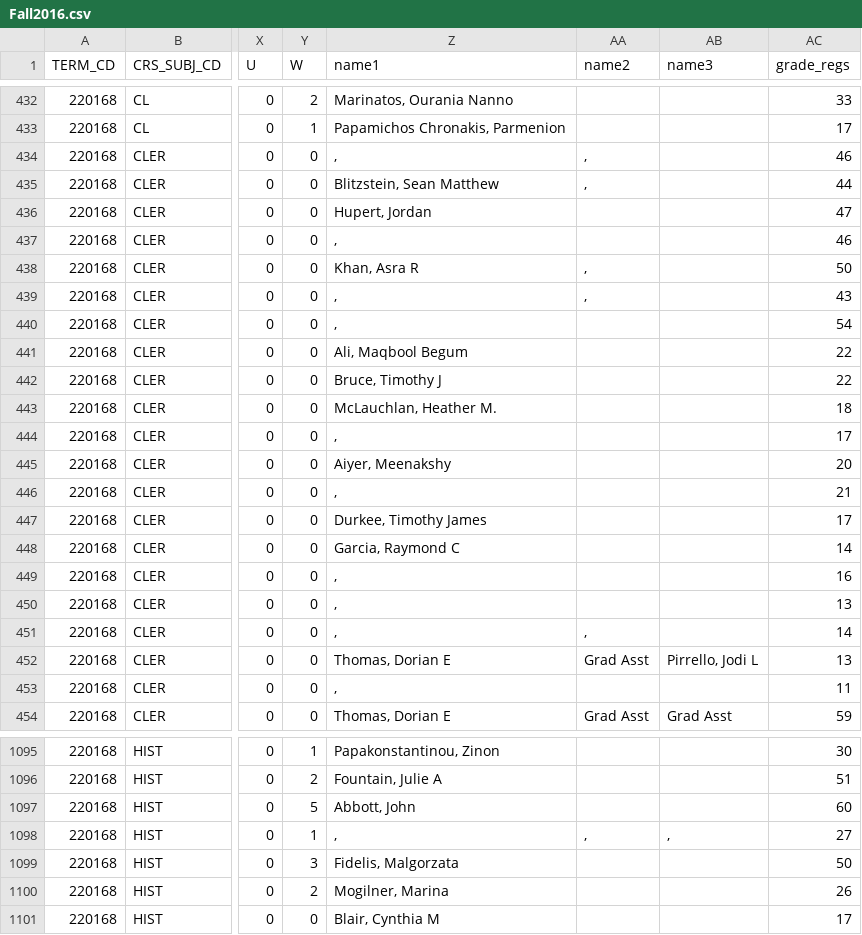
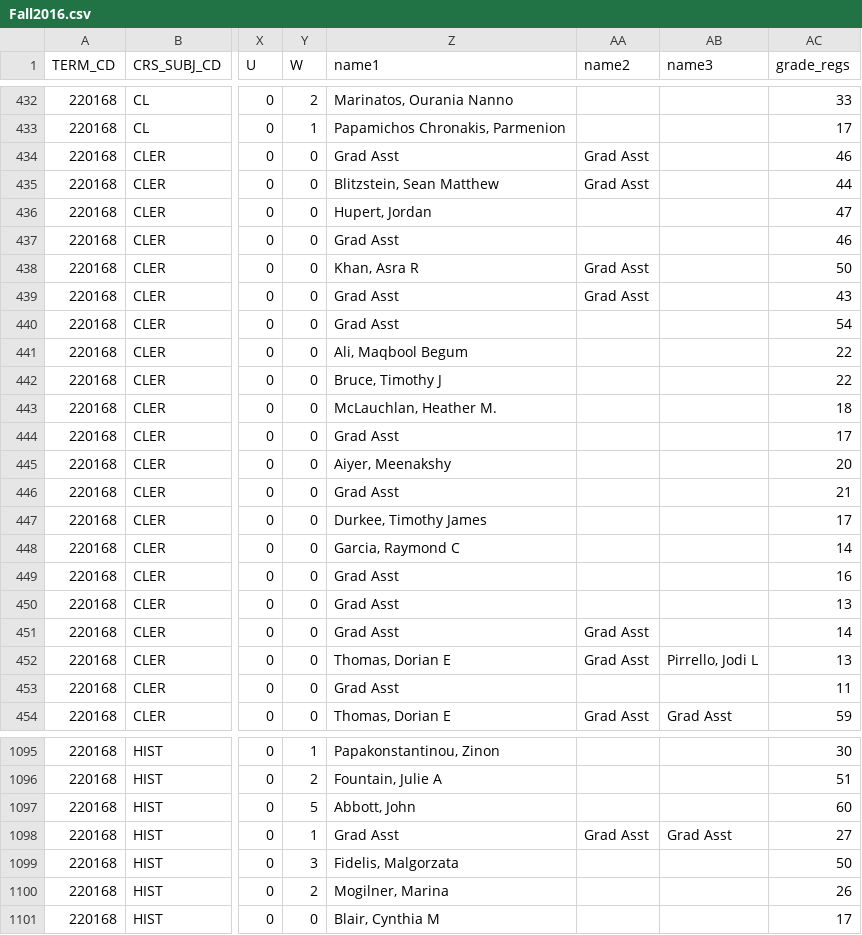
Before and after one commit to shalin2000/UGPWebApp, a CSV file: UGPWebApp/src/main/client/src/CSVData/Fall2016.csv, drawn as a sheet; only a part is shown, gaps mark what is left out; the diff covers the shown part only; the diff names each change by its address in the sheet, - before the commit and + after, or states it on an @@ line.

```diff
--- a/UGPWebApp/src/main/client/src/CSVData/Fall2016.csv
+++ b/UGPWebApp/src/main/client/src/CSVData/Fall2016.csv
-Z434 (name1): ,
+Z434 (name1): Grad Asst
-AA434:AA435 (name2): ,
+AA434:AA435 (name2): Grad Asst
-Z437 (name1): ,
+Z437 (name1): Grad Asst
-AA438:AA439 (name2): ,
+AA438:AA439 (name2): Grad Asst
-Z439:Z440 (name1): ,
+Z439:Z440 (name1): Grad Asst
-Z444 (name1): ,
+Z444 (name1): Grad Asst
-Z446 (name1): ,
+Z446 (name1): Grad Asst
-Z449:Z451 (name1): ,
+Z449:Z451 (name1): Grad Asst
-AA451 (name2): ,
+AA451 (name2): Grad Asst
-Z453 (name1): ,
+Z453 (name1): Grad Asst
-Z1098 (name1): ,
+Z1098 (name1): Grad Asst
-AA1098 (name2): ,
+AA1098 (name2): Grad Asst
-AB1098 (name3): ,
+AB1098 (name3): Grad Asst
```
Also changed, not shown: 47 edited cells elsewhere in this file, UGPWebApp/src/main/client/src/CSVData/Fall2017.csv, UGPWebApp/src/main/client/src/CSVData/Spr2017.csv, 11 other files.
